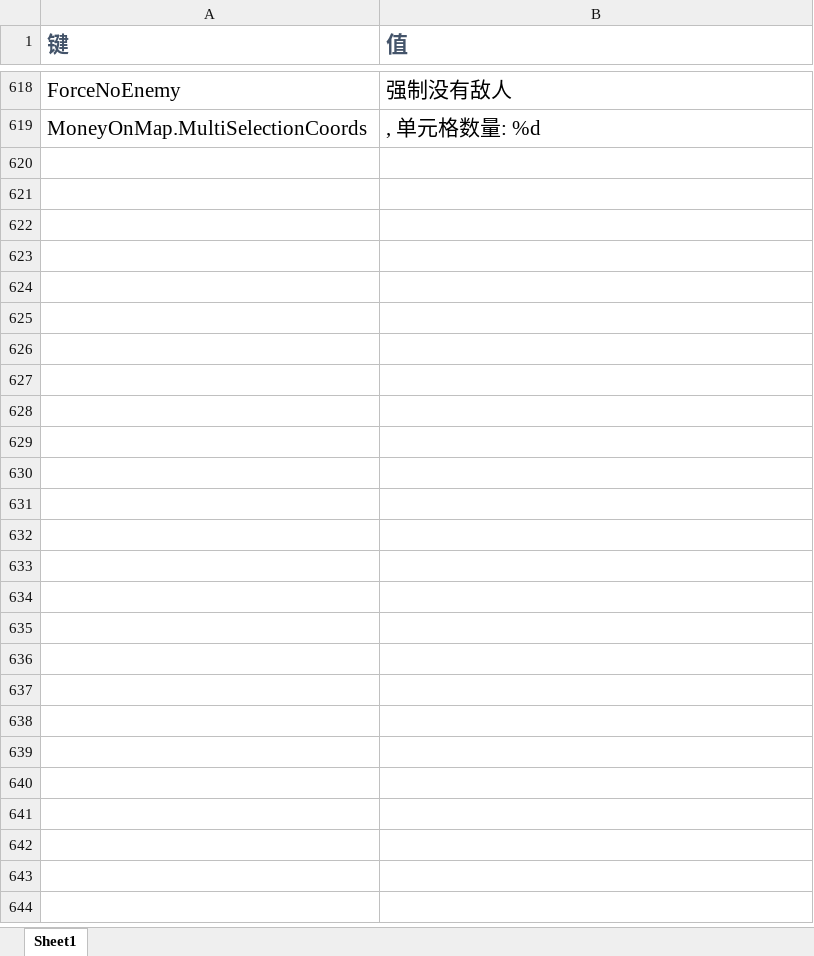
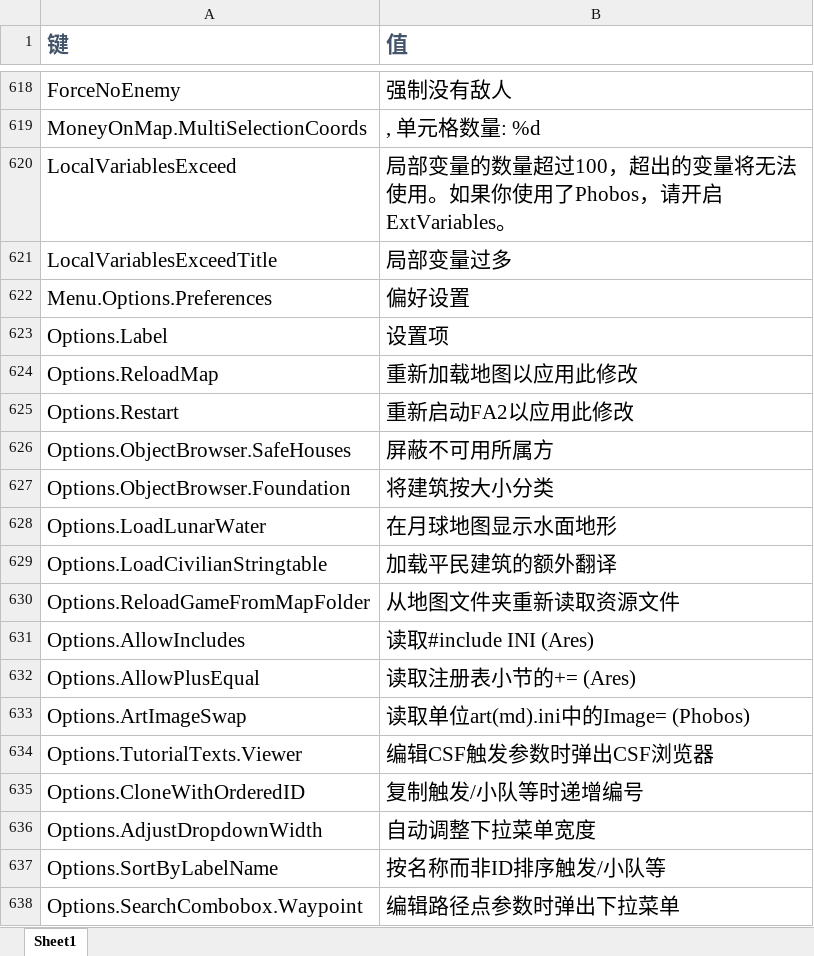
Before and after one commit to rayrina811/FA2sp, an Excel workbook: Supplementary/文档/FALanguage新增标签.xlsx, sheet Sheet1, drawn as a sheet; only a part is shown, gaps mark what is left out; values as stored, in another font and other column widths than the file's, no borders; the diff covers the shown part only; the diff names each change by its address in the sheet, - before the commit and + after, or states it on an @@ line.

Commit message:
add preference dialog, all dialogs support F5 refresh

```diff
--- a/Supplementary/文档/FALanguage新增标签.xlsx (sheet Sheet1)
+++ b/Supplementary/文档/FALanguage新增标签.xlsx (sheet Sheet1)
+row 620: LocalVariablesExceed | 局部变量的数量超过100，超出的变量将无法使用。如果你使用了Phobos，请开启ExtVariables。
+row 621: LocalVariablesExceedTitle | 局部变量过多
+row 622: Menu.Options.Preferences | 偏好设置
+row 623: Options.Label | 设置项
+row 624: Options.ReloadMap | 重新加载地图以应用此修改
+row 625: Options.Restart | 重新启动FA2以应用此修改
+row 626: Options.ObjectBrowser.SafeHouses | 屏蔽不可用所属方
+row 627: Options.ObjectBrowser.Foundation | 将建筑按大小分类
+row 628: Options.LoadLunarWater | 在月球地图显示水面地形
+row 629: Options.LoadCivilianStringtable | 加载平民建筑的额外翻译
+row 630: Options.ReloadGameFromMapFolder | 从地图文件夹重新读取资源文件
+row 631: Options.AllowIncludes | 读取#include INI (Ares)
+row 632: Options.AllowPlusEqual | 读取注册表小节的+= (Ares)
+row 633: Options.ArtImageSwap | 读取单位art(md).ini中的Image= (Phobos)
+row 634: Options.TutorialTexts.Viewer | 编辑CSF触发参数时弹出CSF浏览器
+row 635: Options.CloneWithOrderedID | 复制触发/小队等时递增编号
+row 636: Options.AdjustDropdownWidth | 自动调整下拉菜单宽度
+row 637: Options.SortByLabelName | 按名称而非ID排序触发/小队等
+row 638: Options.SearchCombobox.Waypoint | 编辑路径点参数时弹出下拉菜单
```
Also changed, not shown: 58 added rows elsewhere in this sheet, 21 other files.
